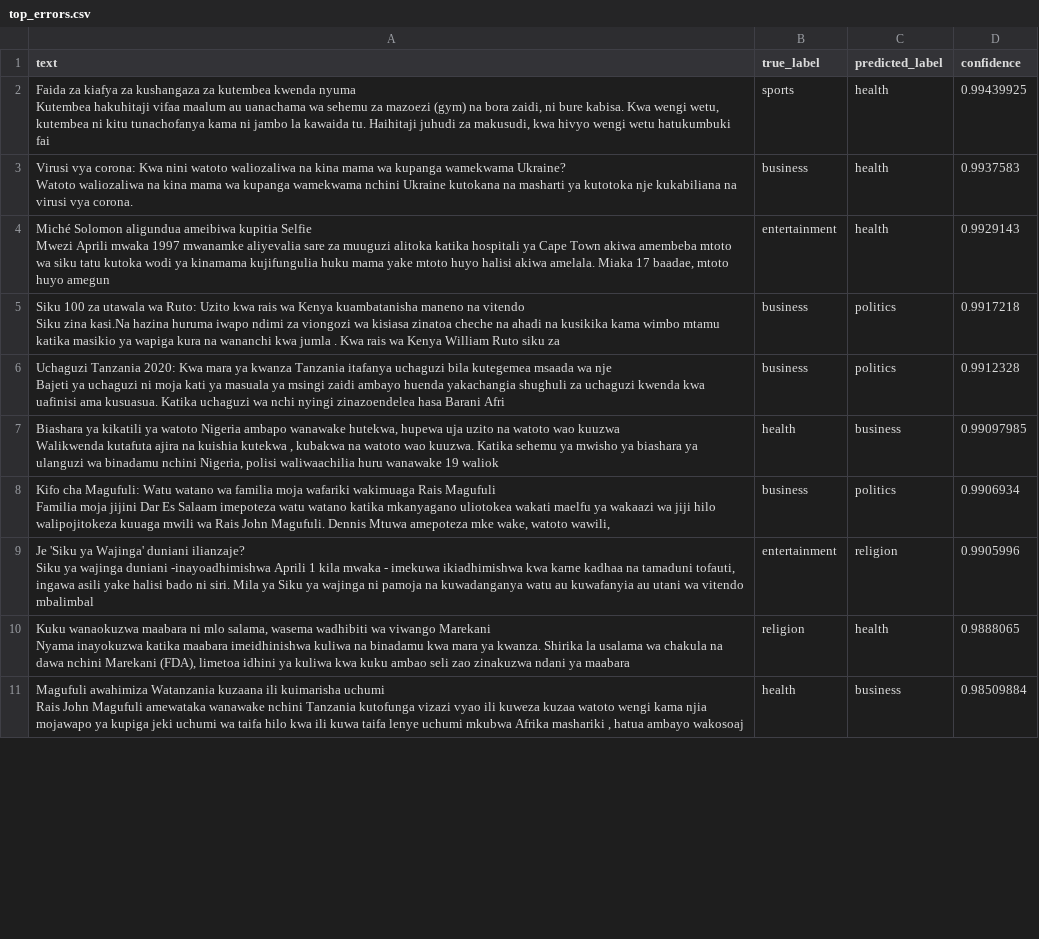
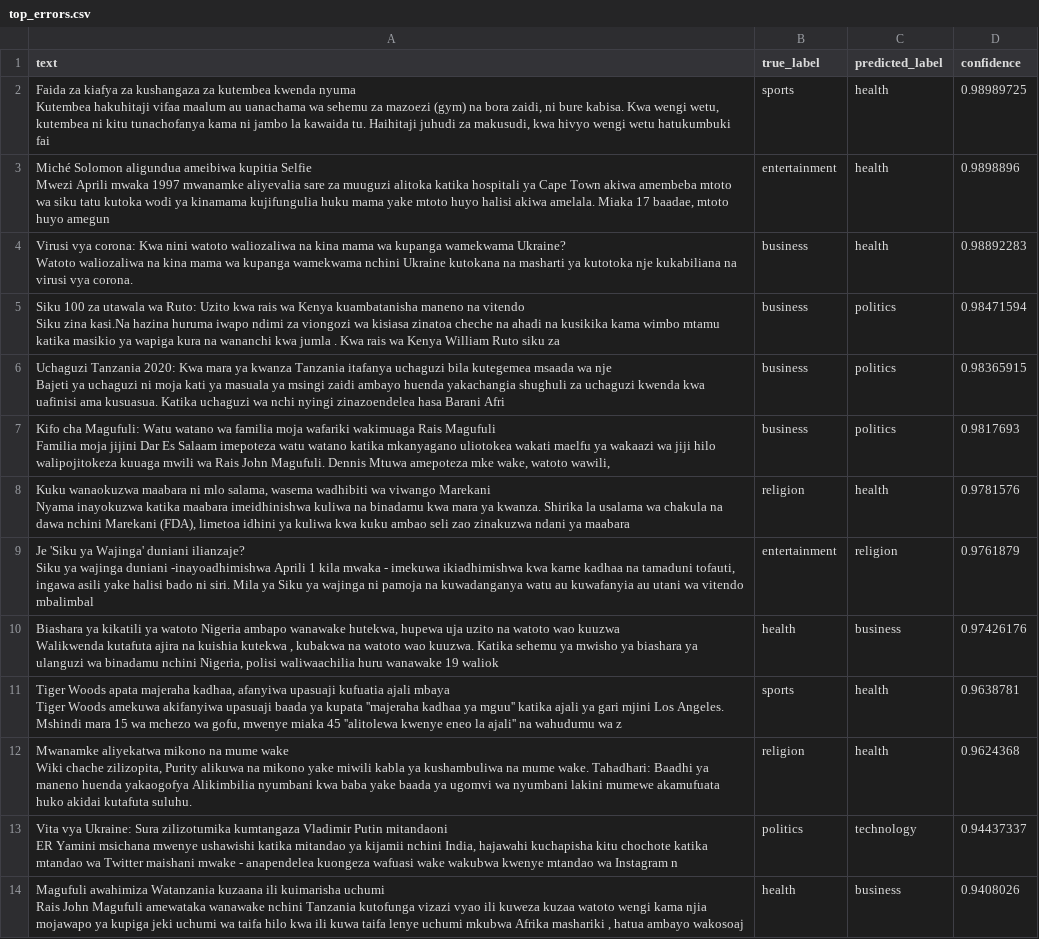
Before and after one commit to MaicyMxtim/habari, a CSV file: results/afriberta/top_errors.csv, drawn as a sheet; only a part is shown; removed rows and columns are numbered as before the commit, all else as after; ↵ is a line break in a cell; the diff covers the shown part only; the diff names each change by its address in the sheet, - before the commit and + after, or states it on an @@ line.

```diff
--- a/results/afriberta/top_errors.csv
+++ b/results/afriberta/top_errors.csv
-D2 (confidence): 0.99439925
+D2 (confidence): 0.98989725
-row 3: Virusi vya corona: Kwa nini watoto waliozaliwa na kina mama wa kupanga wamekwama Ukraine? ↵ Watoto waliozaliwa na kina mama wa kupanga wamekwama nchini Ukraine kutokana na masharti ya kutotoka nje kukabiliana na virusi vya corona. | business | health | 0.9937583
-D3 (confidence): 0.9929143
+D3 (confidence): 0.9898896
+row 4: Virusi vya corona: Kwa nini watoto waliozaliwa na kina mama wa kupanga wamekwama Ukraine? ↵ Watoto waliozaliwa na kina mama wa kupanga wamekwama nchini Ukraine kutokana na masharti ya kutotoka nje kukabiliana na virusi vya corona. | business | health | 0.98892283
-D5 (confidence): 0.9917218
+D5 (confidence): 0.98471594
-D6 (confidence): 0.9912328
+D6 (confidence): 0.98365915
-row 7: Biashara ya kikatili ya watoto Nigeria ambapo wanawake hutekwa, hupewa uja uzito na watoto wao kuuzwa ↵ Walikwenda kutafuta ajira na kuishia kutekwa , kubakwa na watoto wao kuuzwa. Katika sehemu ya mwisho ya biashara ya ulanguzi wa binadamu nchini Nigeria, polisi waliwaachilia huru wanawake 19 waliok | health | business | 0.99097985
-D7 (confidence): 0.9906934
+D7 (confidence): 0.9817693
+row 8: Kuku wanaokuzwa maabara ni mlo salama, wasema wadhibiti wa viwango Marekani ↵ Nyama inayokuzwa katika maabara imeidhinishwa kuliwa na binadamu kwa mara ya kwanza. Shirika la usalama wa chakula na dawa nchini Marekani (FDA), limetoa idhini ya kuliwa kwa kuku ambao seli zao zinakuzwa ndani ya maabara | religion | health | 0.9781576
-D9 (confidence): 0.9905996
+D9 (confidence): 0.9761879
+row 10: Biashara ya kikatili ya watoto Nigeria ambapo wanawake hutekwa, hupewa uja uzito na watoto wao kuuzwa ↵ Walikwenda kutafuta ajira na kuishia kutekwa , kubakwa na watoto wao kuuzwa. Katika sehemu ya mwisho ya biashara ya ulanguzi wa binadamu nchini Nigeria, polisi waliwaachilia huru wanawake 19 waliok | health | business | 0.97426176
+row 11: Tiger Woods apata majeraha kadhaa, afanyiwa upasuaji kufuatia ajali mbaya ↵ Tiger Woods amekuwa akifanyiwa upasuaji baada ya kupata ''majeraha kadhaa ya mguu'' katika ajali ya gari mjini Los Angeles. Mshindi mara 15 wa mchezo wa gofu, mwenye miaka 45 ''alitolewa kwenye eneo la ajali'' na wahudumu wa z | sports | health | 0.9638781
-A12 (text): Kuku wanaokuzwa maabara ni mlo salama, wasema wadhibiti wa viwango Marekani ↵ Nyama inayokuzwa katika maabara imeidhinishwa kuliwa na binadamu kwa mara ya kwanza. Shirika la usalama wa chakula na dawa nchini Marekani (FDA), limetoa idhini ya kuliwa kwa kuku ambao seli zao zinakuzwa ndani ya maabara
+A12 (text): Mwanamke aliyekatwa mikono na mume wake ↵ Wiki chache zilizopita, Purity alikuwa na mikono yake miwili kabla ya kushambuliwa na mume wake. Tahadhari: Baadhi ya maneno huenda yakaogofya Alikimbilia nyumbani kwa baba yake baada ya ugomvi wa nyumbani lakini mumewe akamufuata huko akidai kutafuta suluhu.
-D12 (confidence): 0.9888065
+D12 (confidence): 0.9624368
+row 13: Vita vya Ukraine: Sura zilizotumika kumtangaza Vladimir Putin mitandaoni ↵ ER Yamini msichana mwenye ushawishi katika mitandao ya kijamii nchini India, hajawahi kuchapisha kitu chochote katika mtandao wa Twitter maishani mwake - anapendelea kuongeza wafuasi wake wakubwa kwenye mtandao wa Instagram n | politics | technology | 0.94437337
-D14 (confidence): 0.98509884
+D14 (confidence): 0.9408026
```
Also changed, not shown: 5 added rows, 8 removed rows and 9 edited cells elsewhere in this file, results/afriberta/confusion_matrix.csv, 3 other files.
